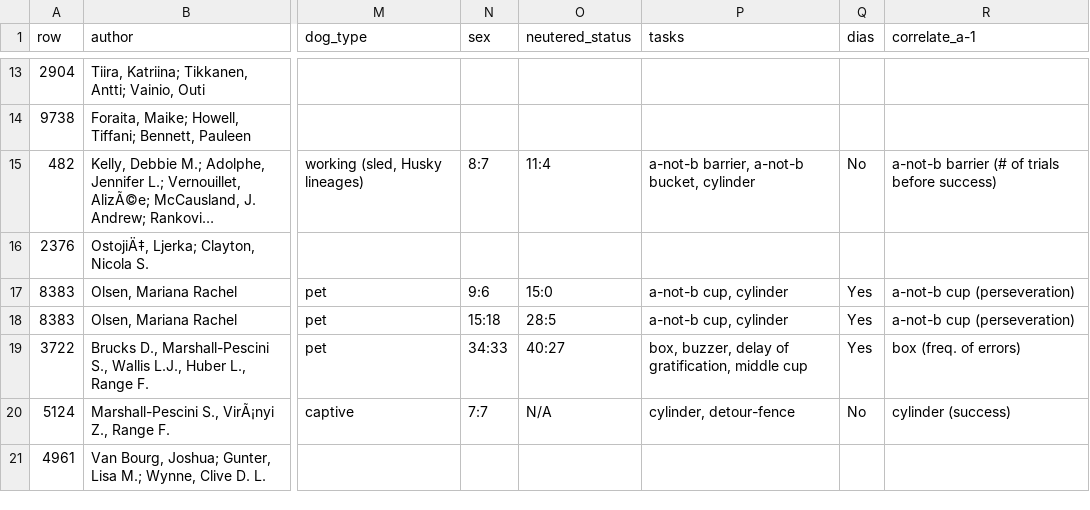
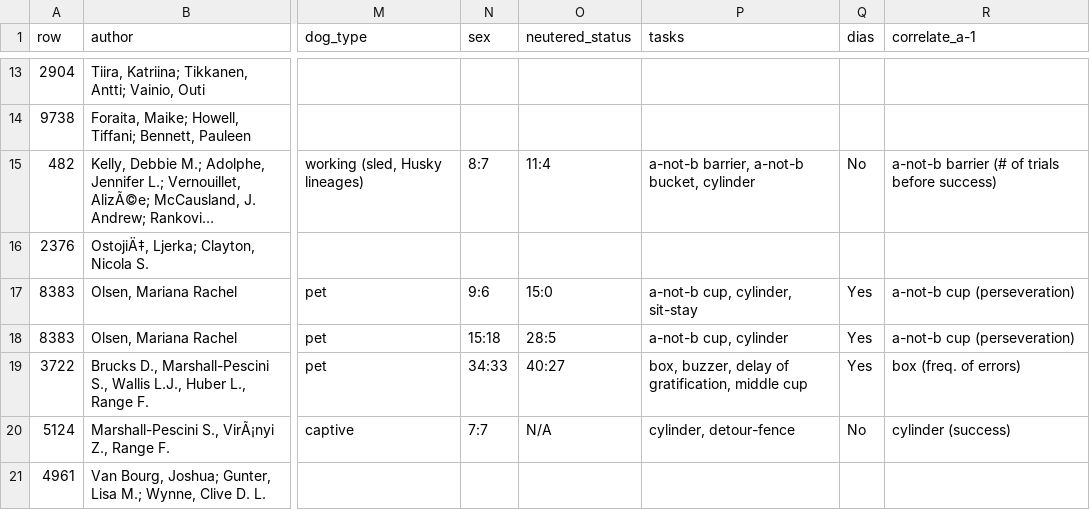
Before and after one commit to unl-cchil/dogimpulsivitymeta-analysis, a CSV file: barela_etal_2023_data2.csv, drawn as a sheet; only a part is shown, gaps mark what is left out; long unchanged cells end in …; the diff names each change by its address in the sheet, - before the commit and + after, or states it on an @@ line.

```diff
--- a/barela_etal_2023_data2.csv
+++ b/barela_etal_2023_data2.csv
-P17 (tasks): a-not-b cup, cylinder
+P17 (tasks): a-not-b cup, cylinder, sit-stay
```
Also changed, not shown: 10 other files.
